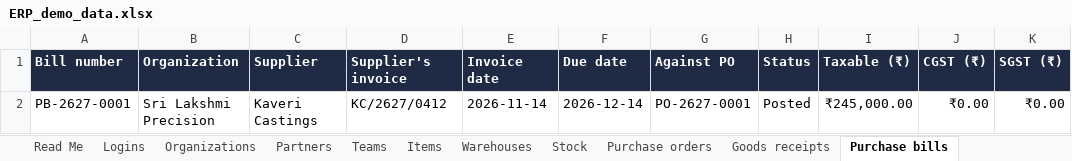
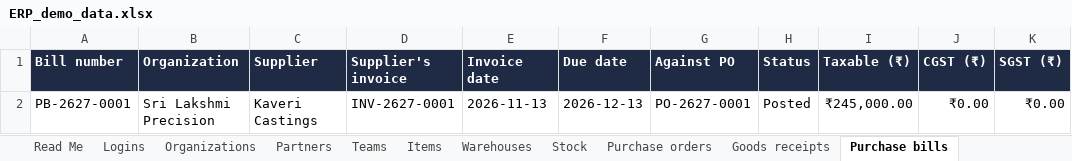
Before and after one commit to Bharathvenkatadhiri/inventory_portal, an Excel workbook: docs/ERP_demo_data.xlsx, sheet Purchase bills, drawn as a sheet; only a part is shown; values as stored, in another font and other column widths than the file's, no borders; the diff names each change by its address in the sheet, - before the commit and + after, or states it on an @@ line.

```diff
--- a/docs/ERP_demo_data.xlsx (sheet Purchase bills)
+++ b/docs/ERP_demo_data.xlsx (sheet Purchase bills)
-D2 (Supplier's invoice): KC/2627/0412
+D2 (Supplier's invoice): INV-2627-0001
-E2 (Invoice date): 2026-11-14
+E2 (Invoice date): 2026-11-13
-F2 (Due date): 2026-12-14
+F2 (Due date): 2026-12-13
```
Also changed, not shown: sheet Purchase orders, sheet Organizations, sheet Stock, sheet Read Me, sheet Goods receipts, sheet Items, other sheet tabs, 36 other files.
